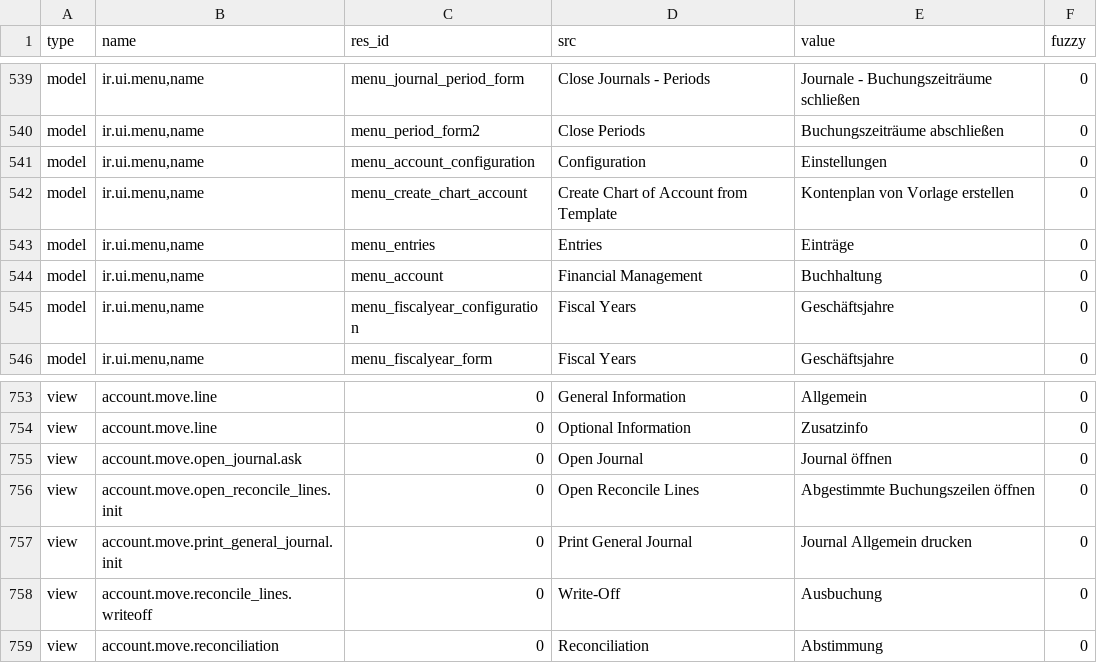
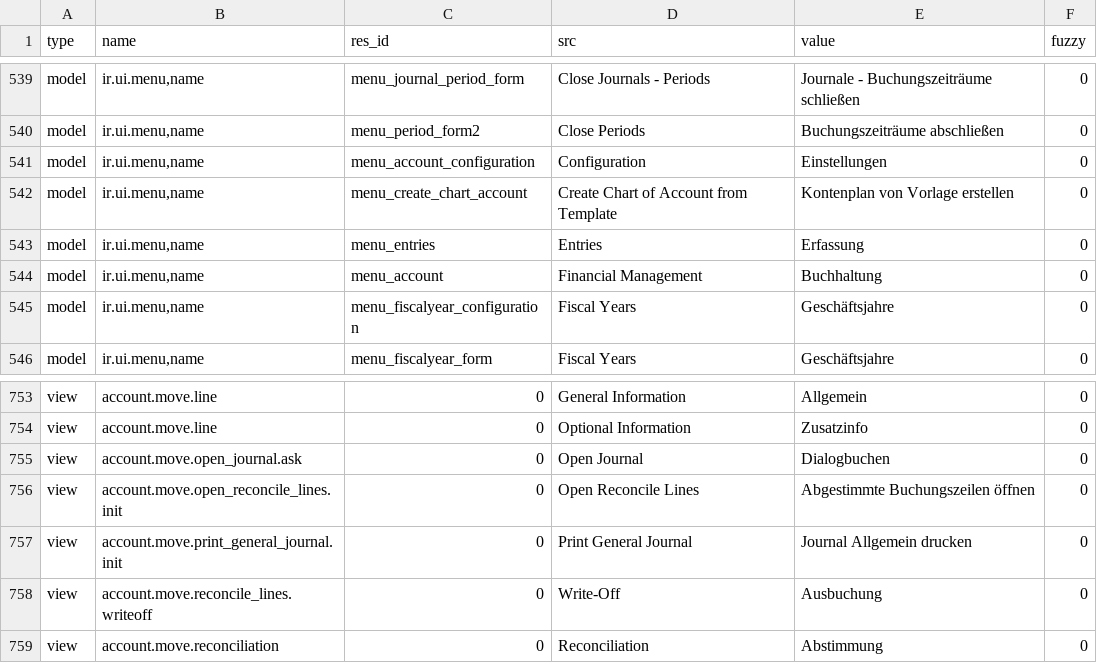
Before and after one commit to h4ck3rm1k3/account, a CSV file: de_DE.csv, drawn as a sheet; only a part is shown, gaps mark what is left out; the diff covers the shown part only.

```diff
--- a/de_DE.csv
+++ b/de_DE.csv
@@ -557,3 +557,3 @@ model,"ir.ui.menu,name",menu_account_configuration,Configuration,Einstellungen,0
 model,"ir.ui.menu,name",menu_create_chart_account,Create Chart of Account from Template,Kontenplan von Vorlage erstellen,0
-model,"ir.ui.menu,name",menu_entries,Entries,Einträge,0
+model,"ir.ui.menu,name",menu_entries,Entries,Erfassung,0
 model,"ir.ui.menu,name",menu_account,Financial Management,Buchhaltung,0
@@ -769,3 +769,3 @@ view,account.move.line,0,General Information,Allgemein,0
 view,account.move.line,0,Optional Information,Zusatzinfo,0
-view,account.move.open_journal.ask,0,Open Journal,Journal öffnen,0
+view,account.move.open_journal.ask,0,Open Journal,Dialogbuchen,0
 view,account.move.open_reconcile_lines.init,0,Open Reconcile Lines,Abgestimmte Buchungszeilen öffnen,0
```
Also changed, not shown: 7 edited cells elsewhere in this file.
